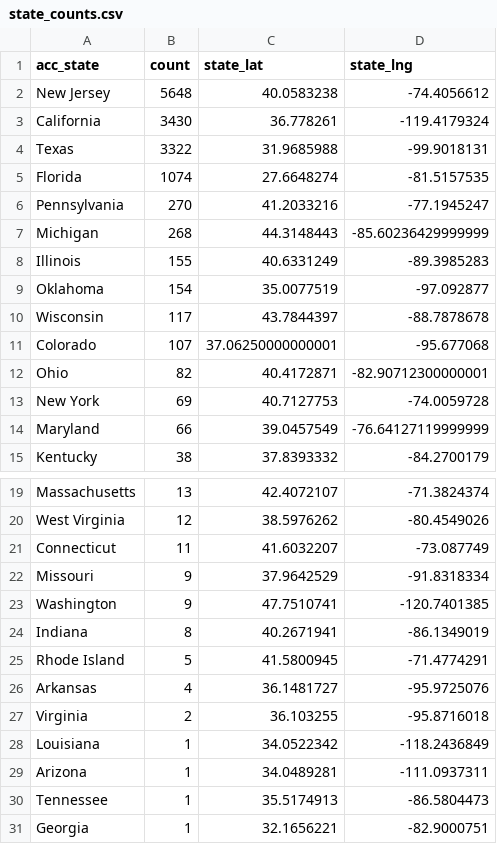
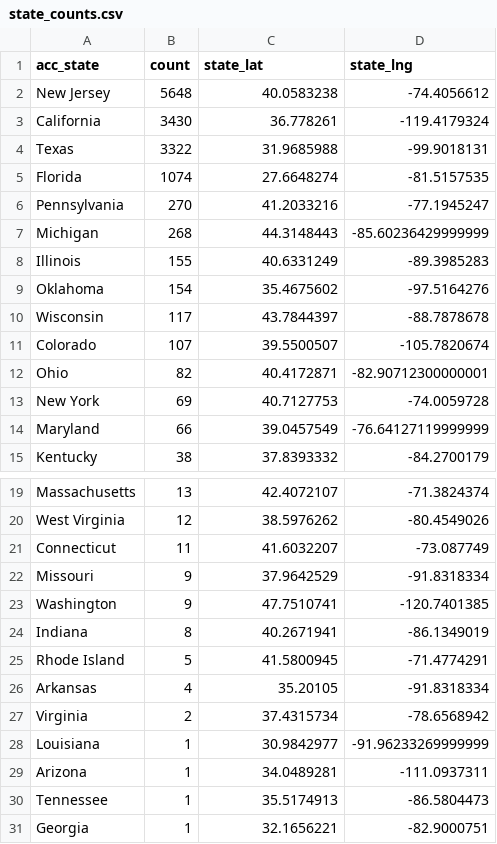
Before and after one commit to mdaxc6/amusement-park-saftey-analysis, a CSV file: Resources/raw/state_counts.csv, drawn as a sheet; only a part is shown, gaps mark what is left out.

Commit message:
changed state column in db to show full name instead of 2-letter abbreviation

```diff
--- a/Resources/raw/state_counts.csv
+++ b/Resources/raw/state_counts.csv
@@ -8,5 +8,5 @@ Michigan,268,44.3148443,-85.60236429999999
 Illinois,155,40.6331249,-89.3985283
-Oklahoma,154,35.0077519,-97.092877
+Oklahoma,154,35.4675602,-97.5164276
 Wisconsin,117,43.7844397,-88.7878678
-Colorado,107,37.06250000000001,-95.677068
+Colorado,107,39.5500507,-105.7820674
 Ohio,82,40.4172871,-82.90712300000001
@@ -25,5 +25,5 @@ Indiana,8,40.2671941,-86.1349019
 Rhode Island,5,41.5800945,-71.4774291
-Arkansas,4,36.1481727,-95.9725076
-Virginia,2,36.103255,-95.8716018
-Louisiana,1,34.0522342,-118.2436849
+Arkansas,4,35.20105,-91.8318334
+Virginia,2,37.4315734,-78.6568942
+Louisiana,1,30.9842977,-91.96233269999999
 Arizona,1,34.0489281,-111.0937311
```
Also changed, not shown: 2 other files.
